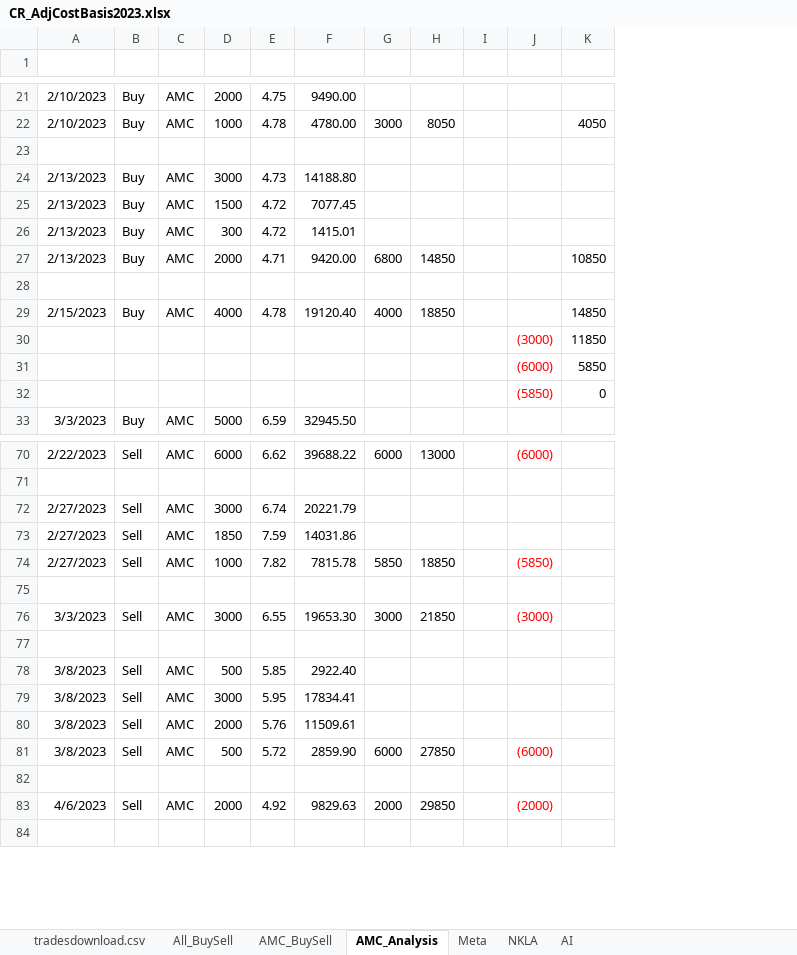
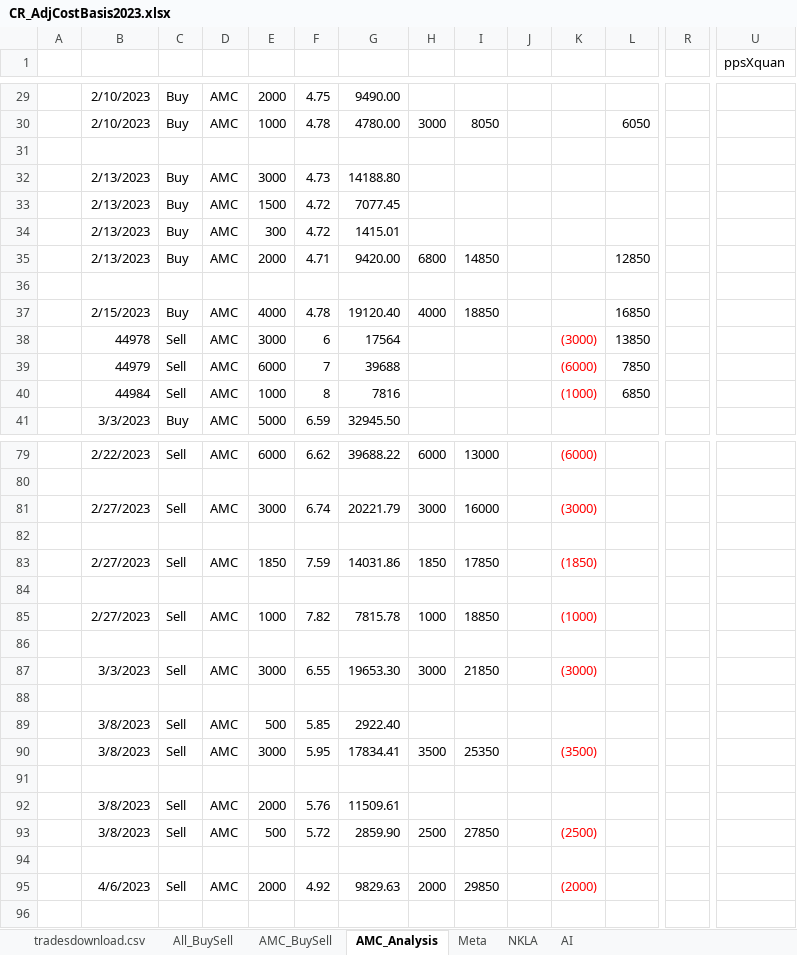
Before and after one commit to GrayCoHub/allocate_df, an Excel workbook: CR_AdjCostBasis2023.xlsx, sheet AMC_Analysis, drawn as a sheet; only a part is shown, gaps mark what is left out; values as stored, in another font and other column widths than the file's, no borders; removed rows and columns are numbered as before the commit, all else as after; rows hold the shown columns only; the diff covers the shown part only; the diff names each change by its address in the sheet, - before the commit and + after, or states it on an @@ line.

```diff
--- a/CR_AdjCostBasis2023.xlsx (sheet AMC_Analysis)
+++ b/CR_AdjCostBasis2023.xlsx (sheet AMC_Analysis)
+column A, empty
+column R, empty
+column U (ppsXquan), empty
-L30: 4050
+L30: 6050
-L35: 10850
+L35: 12850
-L37: 14850
+L37: 16850
-row 30:  |  |  |  |  |  |  |  |  | (3000) | 11850
-row 31:  |  |  |  |  |  |  |  |  | (6000) | 5850
-row 32:  |  |  |  |  |  |  |  |  | (5850) | 0
+row 38:  | 44978 | Sell | AMC | 3000 | 6 | 17564 |  |  |  | (3000) | 13850
+row 39:  | 44979 | Sell | AMC | 6000 | 7 | 39688 |  |  |  | (6000) | 7850
+row 40:  | 44984 | Sell | AMC | 1000 | 8 | 7816 |  |  |  | (1000) | 6850
-H81: (empty)
+H81: 3000
-I81: (empty)
+I81: 16000
-K81: (empty)
+K81: (3000)
+row 82: (empty)
-H83: (empty)
+H83: 1850
-I83: (empty)
+I83: 17850
-K83: (empty)
+K83: (1850)
+row 84: (empty)
-H85: 5850
+H85: 1000
-K85: (5850)
+K85: (1000)
-H90: (empty)
+H90: 3500
-I90: (empty)
+I90: 25350
-K90: (empty)
+K90: (3500)
+row 91: (empty)
-H93: 6000
+H93: 2500
-K93: (6000)
+K93: (2500)
```
Also changed, not shown: 10 added rows, 1 removed row, 65 edited cells and cell formats elsewhere in this sheet, sheet AMC_BuySell, sheet All_BuySell, formulas that keep their value, 2 other files.
